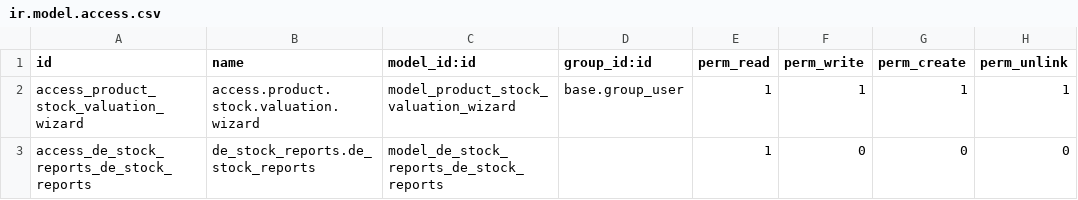
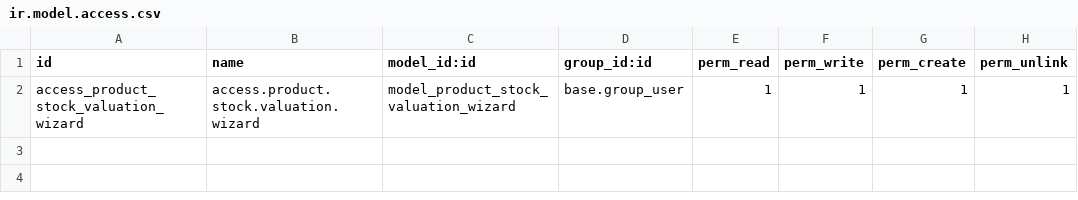
Before and after one commit to farhanrashad/FV140, a CSV file: de_stock_valuation_report/security/ir.model.access.csv, drawn as a sheet.

Commit message:
update de_stock_valuation_report

```diff
--- a/de_stock_valuation_report/security/ir.model.access.csv
+++ b/de_stock_valuation_report/security/ir.model.access.csv
@@ -2,2 +2 @@ id,name,model_id:id,group_id:id,perm_read,perm_write,perm_create,perm_unlink
 access_product_stock_valuation_wizard,access.product.stock.valuation.wizard,model_product_stock_valuation_wizard,base.group_user,1,1,1,1
-access_de_stock_reports_de_stock_reports,de_stock_reports.de_stock_reports,model_de_stock_reports_de_stock_reports,,1,0,0,0
```
